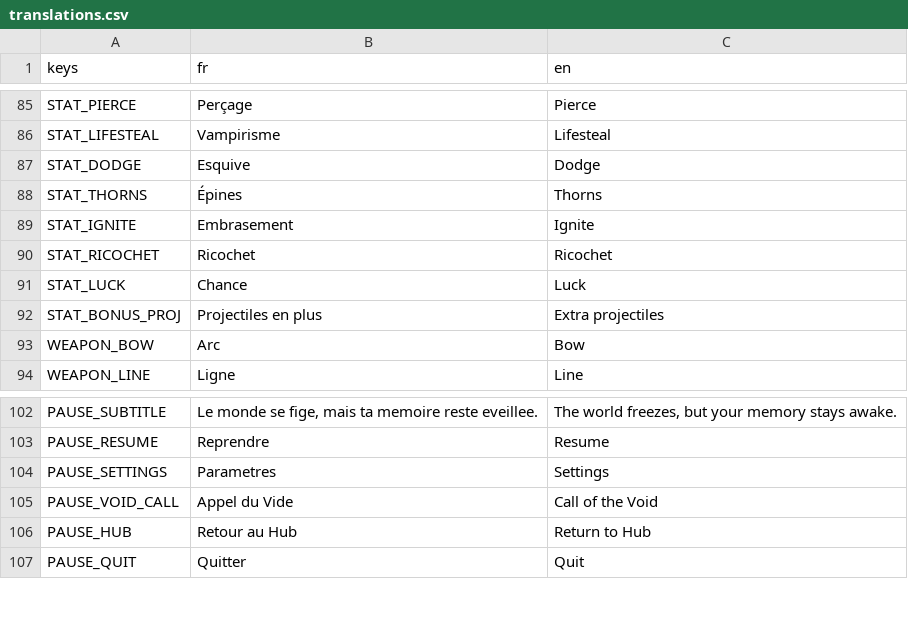
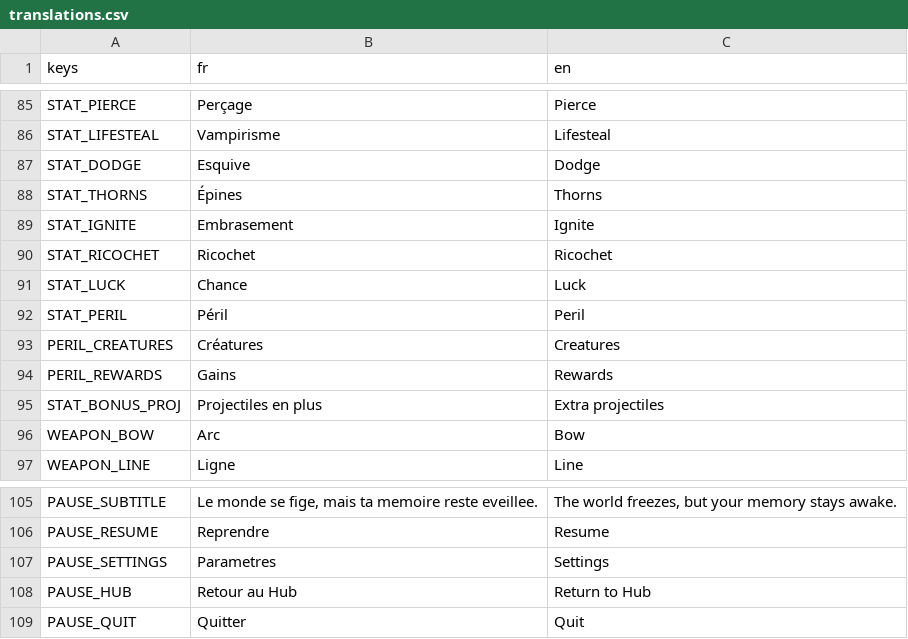
Before and after one commit to raphplt/vestiges, a CSV file: assets/translations/translations.csv, drawn as a sheet; only a part is shown, gaps mark what is left out.

```diff
--- a/assets/translations/translations.csv
+++ b/assets/translations/translations.csv
@@ -91,2 +91,5 @@ STAT_RICOCHET,Ricochet,Ricochet
 STAT_LUCK,Chance,Luck
+STAT_PERIL,Péril,Peril
+PERIL_CREATURES,Créatures,Creatures
+PERIL_REWARDS,Gains,Rewards
 STAT_BONUS_PROJ,Projectiles en plus,Extra projectiles
@@ -104,3 +107,2 @@ PAUSE_RESUME,Reprendre,Resume
 PAUSE_SETTINGS,Parametres,Settings
-PAUSE_VOID_CALL,Appel du Vide,Call of the Void
 PAUSE_HUB,Retour au Hub,Return to Hub
```
Also changed, not shown: 27 other files.
